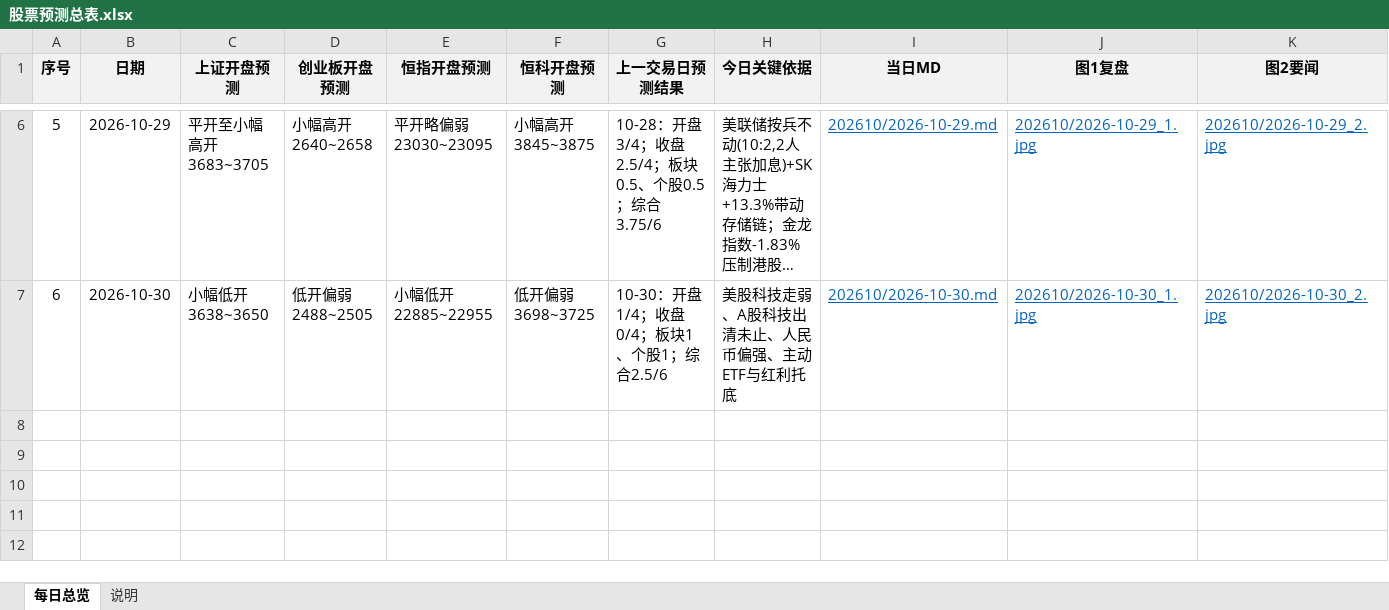
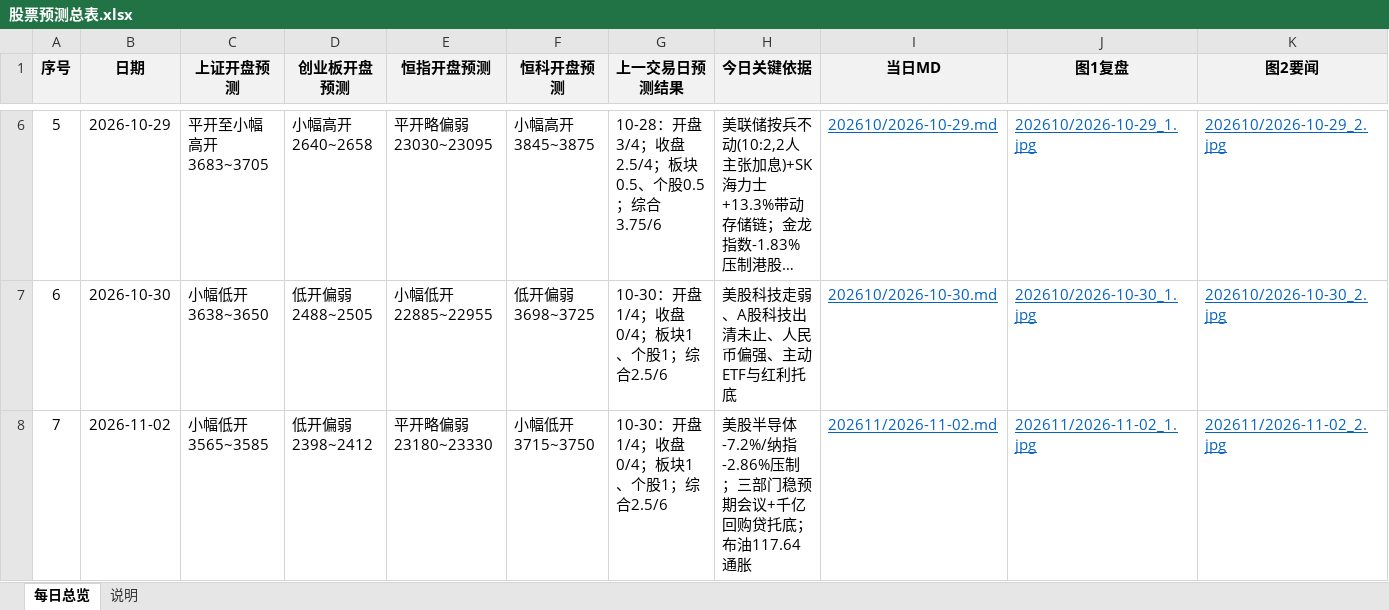
Before and after one commit to feifeiwang/stock-daily-report, an Excel workbook: 股票预测/股票预测总表.xlsx, sheet 每日总览, drawn as a sheet; only a part is shown, gaps mark what is left out; long unchanged cells end in …; values as stored, in another font and other column widths than the file's, no borders; table styles not drawn; rows hold the shown columns only; the diff names each change by its address in the sheet, - before the commit and + after, or states it on an @@ line.

Commit message:
report: 2026-11-02

```diff
--- a/股票预测/股票预测总表.xlsx (sheet 每日总览)
+++ b/股票预测/股票预测总表.xlsx (sheet 每日总览)
+row 8: 7 | 2026-11-02 | 小幅低开 3565~3585 | 低开偏弱 2398~2412 | 平开略偏弱 23180~23330 | 小幅低开 3715~3750 | 10-30：开盘1/4；收盘0/4；板块1、个股1；综合2.5/6 | 美股半导体-7.2%/纳指-2.86%压制；三部门稳预期会议+千亿回购贷托底；布油117.64通胀 | 202611/2026-11-02.md | 202611/2026-11-02_1.jpg | 202611/2026-11-02_2.jpg
```
